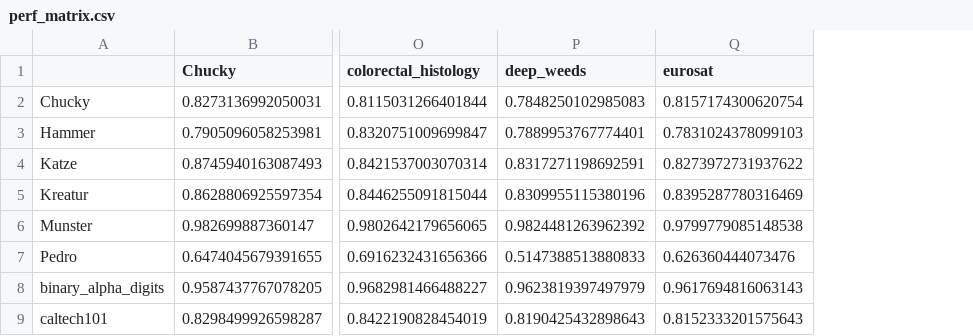
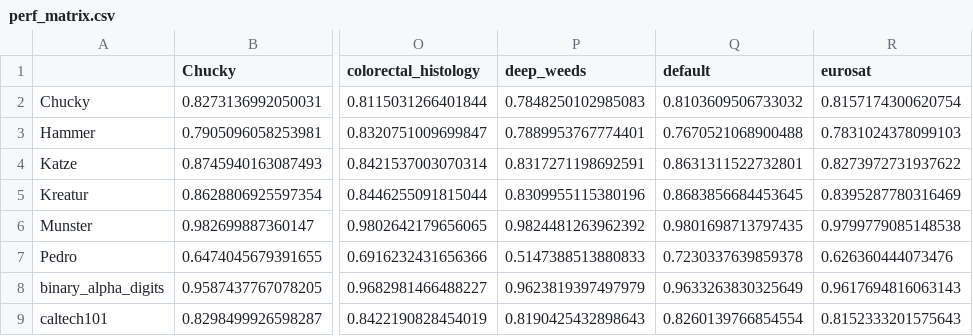
Before and after one commit to automl/AutoDLComp19, a CSV file: experiments/kakaobrain_optimized_per_dataset_datasets_x_configs_evaluations/perf_matrix.csv, drawn as a sheet; only a part is shown, gaps mark what is left out; the diff names each change by its address in the sheet, - before the commit and + after, or states it on an @@ line.

Commit message:
added default performance to performance matrix

```diff
--- a/experiments/kakaobrain_optimized_per_dataset_datasets_x_configs_evaluations/perf_matrix.csv
+++ b/experiments/kakaobrain_optimized_per_dataset_datasets_x_configs_evaluations/perf_matrix.csv
+column Q (default), rows 2-9: 0.8103609506733032 | 0.7670521068900488 | 0.8631311522732801 | 0.8683856684453645 | 0.9801698713797435 | 0.7230337639859378 | 0.9633263830325649 | 0.8260139766854554
```
Also changed, not shown: experiments/kakaobrain_optimized_per_dataset_datasets_x_configs_evaluations/perf_matrix_train.csv, experiments/kakaobrain_optimized_per_dataset_datasets_x_configs_evaluations/perf_matrix_valid.csv, 4 other files.
